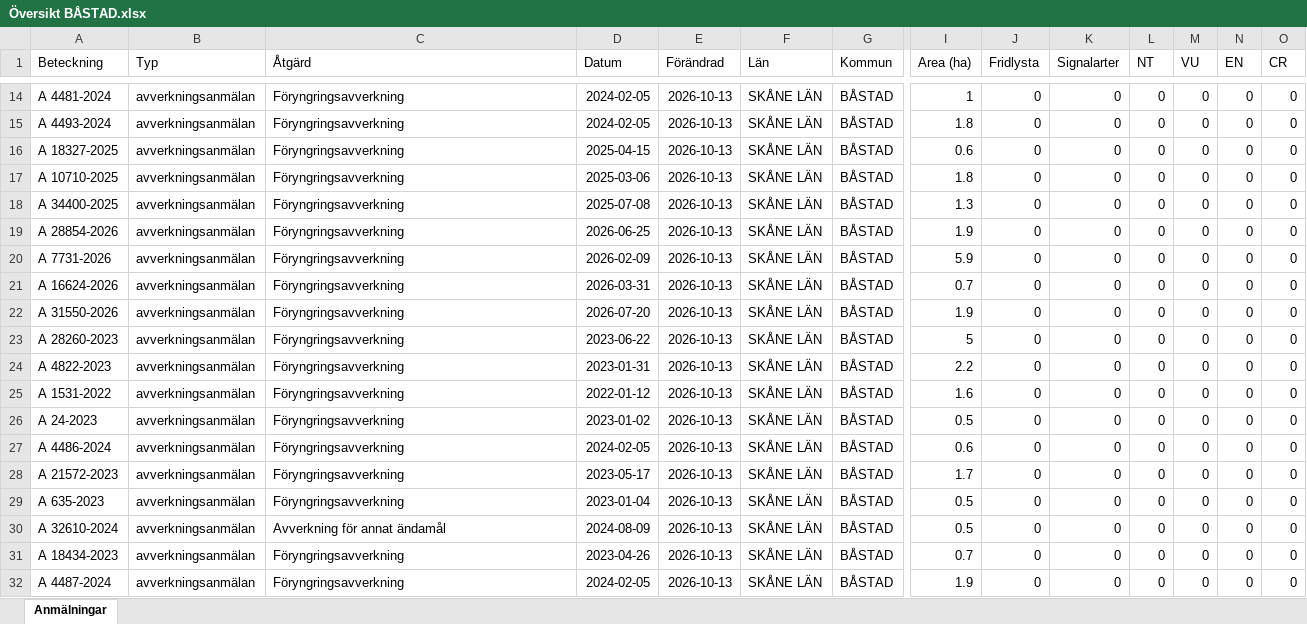
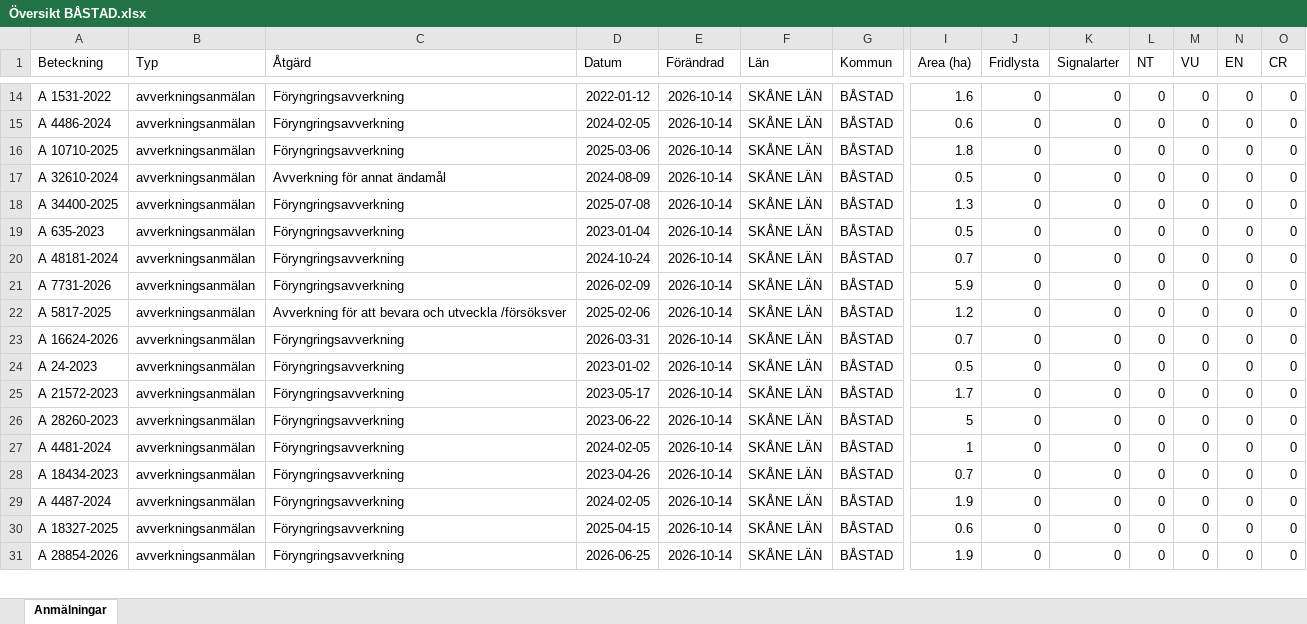
Before and after one commit to klasma/Logging_1278, an Excel workbook: Översikt BÅSTAD.xlsx, sheet Anmälningar, drawn as a sheet; only a part is shown, gaps mark what is left out; values as stored, in another font and other column widths than the file's, no borders; removed rows and columns are numbered as before the commit, all else as after; rows hold the shown columns only; the diff covers the shown part only; the diff names each change by its address in the sheet, - before the commit and + after, or states it on an @@ line.

```diff
--- a/Översikt BÅSTAD.xlsx (sheet Anmälningar)
+++ b/Översikt BÅSTAD.xlsx (sheet Anmälningar)
-A14 (Beteckning): A 4481-2024
+A14 (Beteckning): A 1531-2022
-D14 (Datum): 2024-02-05
+D14 (Datum): 2022-01-12
-E14 (Förändrad): 2026-10-13
+E14 (Förändrad): 2026-10-14
-I14 (Area (ha)): 1
+I14 (Area (ha)): 1.6
-row 15: A 4493-2024 | avverkningsanmälan | Föryngringsavverkning | 2024-02-05 | 2026-10-13 | SKÅNE LÄN | BÅSTAD | 1.8 | 0 | 0 | 0 | 0 | 0 | 0
-A15 (Beteckning): A 18327-2025
+A15 (Beteckning): A 4486-2024
-D15 (Datum): 2025-04-15
+D15 (Datum): 2024-02-05
-E15:E16 (Förändrad): 2026-10-13
+E15:E16 (Förändrad): 2026-10-14
+row 17: A 32610-2024 | avverkningsanmälan | Avverkning för annat ändamål | 2024-08-09 | 2026-10-14 | SKÅNE LÄN | BÅSTAD | 0.5 | 0 | 0 | 0 | 0 | 0 | 0
-E18 (Förändrad): 2026-10-13
+E18 (Förändrad): 2026-10-14
+row 19: A 635-2023 | avverkningsanmälan | Föryngringsavverkning | 2023-01-04 | 2026-10-14 | SKÅNE LÄN | BÅSTAD | 0.5 | 0 | 0 | 0 | 0 | 0 | 0
-A20 (Beteckning): A 28854-2026
+A20 (Beteckning): A 48181-2024
-D20 (Datum): 2026-06-25
+D20 (Datum): 2024-10-24
-E20:E21 (Förändrad): 2026-10-13
+E20:E21 (Förändrad): 2026-10-14
-I20 (Area (ha)): 1.9
+I20 (Area (ha)): 0.7
+row 22: A 5817-2025 | avverkningsanmälan | Avverkning för att bevara och utveckla /försöksver | 2025-02-06 | 2026-10-14 | SKÅNE LÄN | BÅSTAD | 1.2 | 0 | 0 | 0 | 0 | 0 | 0
-E23 (Förändrad): 2026-10-13
+E23 (Förändrad): 2026-10-14
-row 22: A 31550-2026 | avverkningsanmälan | Föryngringsavverkning | 2026-07-20 | 2026-10-13 | SKÅNE LÄN | BÅSTAD | 1.9 | 0 | 0 | 0 | 0 | 0 | 0
-row 23: A 28260-2023 | avverkningsanmälan | Föryngringsavverkning | 2023-06-22 | 2026-10-13 | SKÅNE LÄN | BÅSTAD | 5 | 0 | 0 | 0 | 0 | 0 | 0
-row 24: A 4822-2023 | avverkningsanmälan | Föryngringsavverkning | 2023-01-31 | 2026-10-13 | SKÅNE LÄN | BÅSTAD | 2.2 | 0 | 0 | 0 | 0 | 0 | 0
-row 25: A 1531-2022 | avverkningsanmälan | Föryngringsavverkning | 2022-01-12 | 2026-10-13 | SKÅNE LÄN | BÅSTAD | 1.6 | 0 | 0 | 0 | 0 | 0 | 0
-E24 (Förändrad): 2026-10-13
+E24 (Förändrad): 2026-10-14
-row 27: A 4486-2024 | avverkningsanmälan | Föryngringsavverkning | 2024-02-05 | 2026-10-13 | SKÅNE LÄN | BÅSTAD | 0.6 | 0 | 0 | 0 | 0 | 0 | 0
-E25:E29 (Förändrad): 2026-10-13
+E25:E29 (Förändrad): 2026-10-14
-A26 (Beteckning): A 635-2023
+A26 (Beteckning): A 28260-2023
-D26 (Datum): 2023-01-04
+D26 (Datum): 2023-06-22
-I26 (Area (ha)): 0.5
+I26 (Area (ha)): 5
-A27 (Beteckning): A 32610-2024
+A27 (Beteckning): A 4481-2024
-C27 (Åtgärd): Avverkning för annat ändamål
+C27 (Åtgärd): Föryngringsavverkning
-D27 (Datum): 2024-08-09
+D27 (Datum): 2024-02-05
-I27 (Area (ha)): 0.5
+I27 (Area (ha)): 1
+row 30: A 18327-2025 | avverkningsanmälan | Föryngringsavverkning | 2025-04-15 | 2026-10-14 | SKÅNE LÄN | BÅSTAD | 0.6 | 0 | 0 | 0 | 0 | 0 | 0
+row 31: A 28854-2026 | avverkningsanmälan | Föryngringsavverkning | 2026-06-25 | 2026-10-14 | SKÅNE LÄN | BÅSTAD | 1.9 | 0 | 0 | 0 | 0 | 0 | 0
```
Also changed, not shown: 1 added row and 51 edited cells elsewhere in this sheet, artfynd/A 11517-2024 artfynd.xlsx, artfynd/A 1782-2024 artfynd.xlsx, 57 other files.
